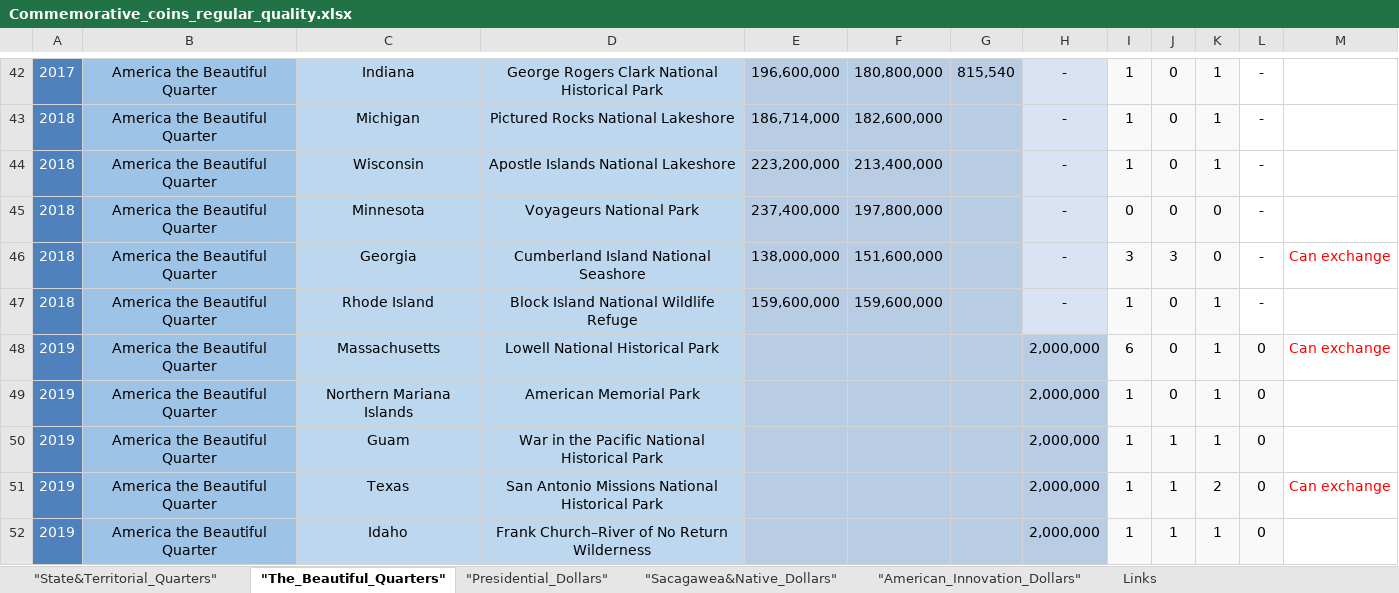
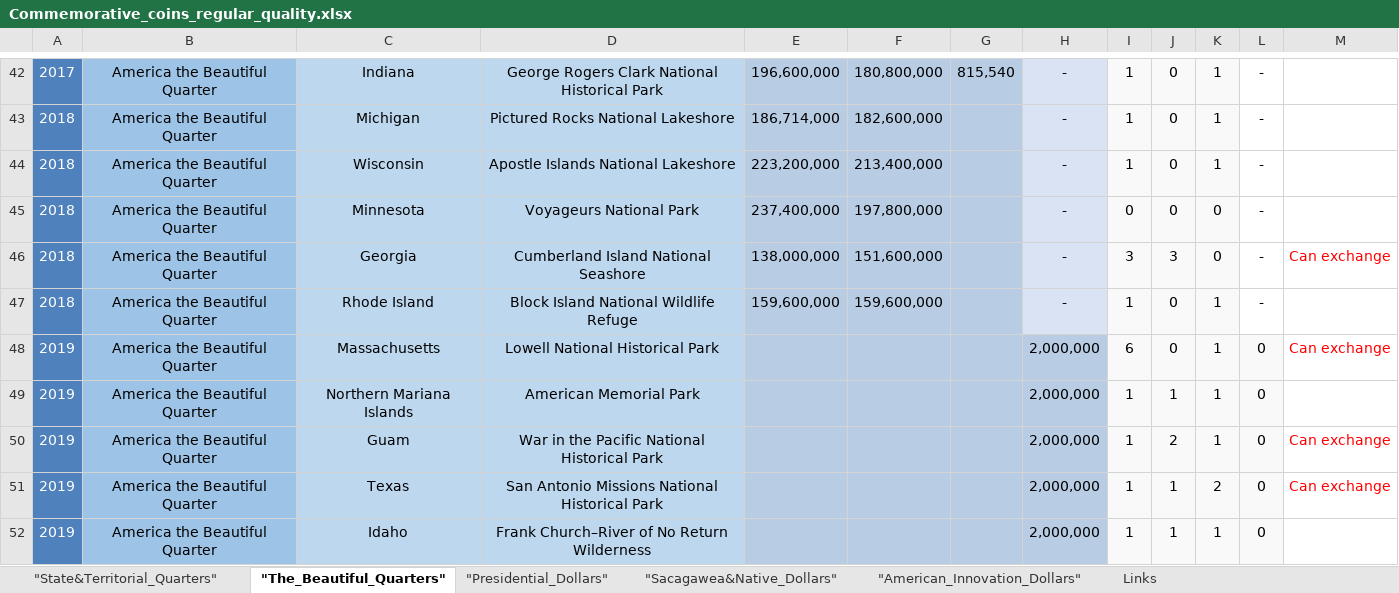
Before and after one commit to DartAlexator/CoinCollection, an Excel workbook: Collections/США/Commemorative_coins_regular_quality.xlsx, sheet "The_Beautiful_Quarters", drawn as a sheet; only a part is shown, gaps mark what is left out; values as stored, in another font and other column widths than the file's, no borders; conditional formats not drawn; the diff names each change by its address in the sheet, - before the commit and + after, or states it on an @@ line.

```diff
--- a/Collections/США/Commemorative_coins_regular_quality.xlsx (sheet "The_Beautiful_Quarters")
+++ b/Collections/США/Commemorative_coins_regular_quality.xlsx (sheet "The_Beautiful_Quarters")
-J49: 0
+J49: 1
-J50: 1
+J50: 2
-M50: (empty)
+M50: Can exchange
```
Also changed, not shown: sheet "Presidential_Dollars", sheet "American_Innovation_Dollars", Collections/Евро/Юбилейные_2€_2004-н.в.xlsx.
